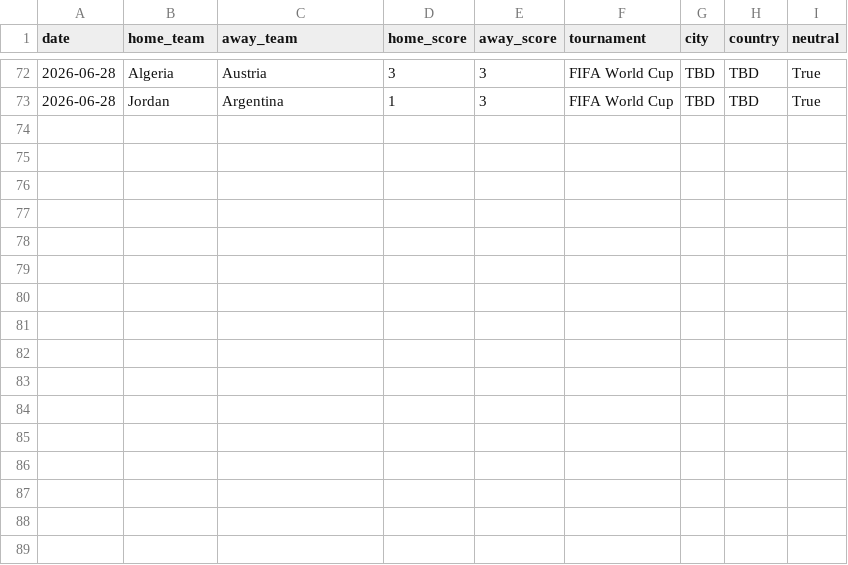
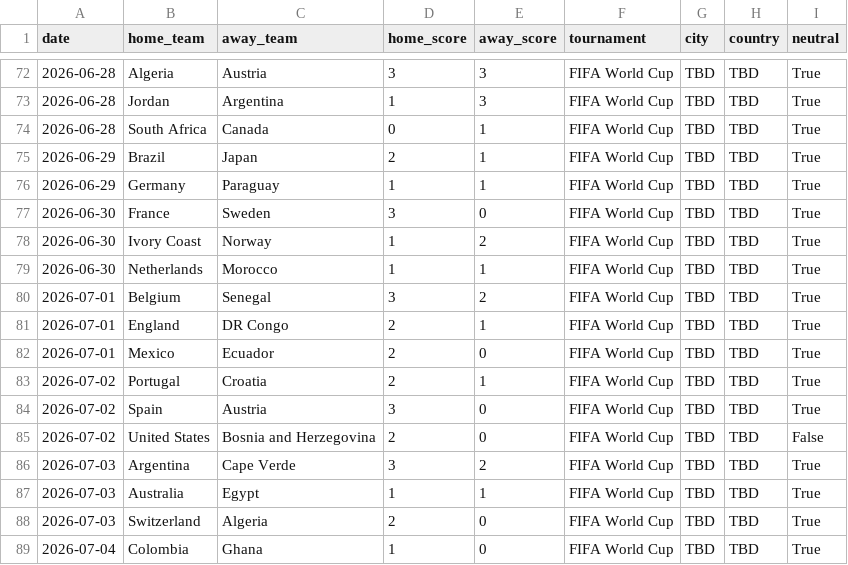
Before and after one commit to paul-pinto/FIFA-World-Cup-2026-Prediction-Pipeline, a CSV file: data/master/worldcup_results.csv, drawn as a sheet; only a part is shown, gaps mark what is left out.

Commit message:
Update round of 32 results

```diff
--- a/data/master/worldcup_results.csv
+++ b/data/master/worldcup_results.csv
@@ -73 +73,17 @@ date,home_team,away_team,home_score,away_score,tournament,city,country,neutral
 2026-06-28,Jordan,Argentina,1,3,FIFA World Cup,TBD,TBD,True
+2026-06-28,South Africa,Canada,0,1,FIFA World Cup,TBD,TBD,True
+2026-06-29,Brazil,Japan,2,1,FIFA World Cup,TBD,TBD,True
+2026-06-29,Germany,Paraguay,1,1,FIFA World Cup,TBD,TBD,True
+2026-06-30,France,Sweden,3,0,FIFA World Cup,TBD,TBD,True
+2026-06-30,Ivory Coast,Norway,1,2,FIFA World Cup,TBD,TBD,True
+2026-06-30,Netherlands,Morocco,1,1,FIFA World Cup,TBD,TBD,True
+2026-07-01,Belgium,Senegal,3,2,FIFA World Cup,TBD,TBD,True
+2026-07-01,England,DR Congo,2,1,FIFA World Cup,TBD,TBD,True
+2026-07-01,Mexico,Ecuador,2,0,FIFA World Cup,TBD,TBD,True
+2026-07-02,Portugal,Croatia,2,1,FIFA World Cup,TBD,TBD,True
+2026-07-02,Spain,Austria,3,0,FIFA World Cup,TBD,TBD,True
+2026-07-02,United States,Bosnia and Herzegovina,2,0,FIFA World Cup,TBD,TBD,False
+2026-07-03,Argentina,Cape Verde,3,2,FIFA World Cup,TBD,TBD,True
+2026-07-03,Australia,Egypt,1,1,FIFA World Cup,TBD,TBD,True
+2026-07-03,Switzerland,Algeria,2,0,FIFA World Cup,TBD,TBD,True
+2026-07-04,Colombia,Ghana,1,0,FIFA World Cup,TBD,TBD,True
```
Also changed, not shown: data/master/manual_results.csv.
